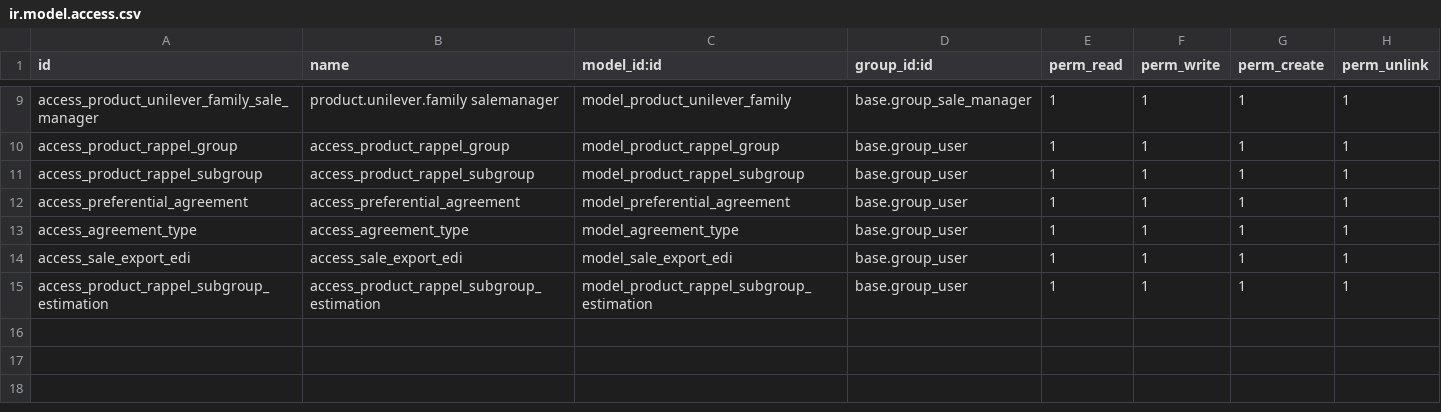
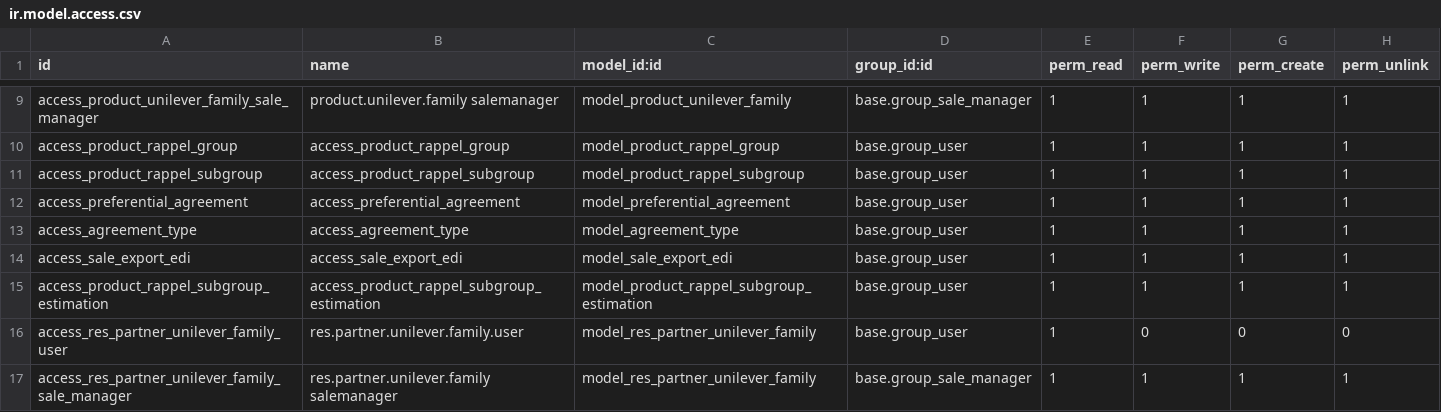
Before and after one commit to Comunitea/custom_apolo, a CSV file: frigo_edi/security/ir.model.access.csv, drawn as a sheet; only a part is shown, gaps mark what is left out; the diff names each change by its address in the sheet, - before the commit and + after, or states it on an @@ line.

Commit message:
[IMP] frigo_edi: Modelos y campos necesarios importación maestros de unilever

```diff
--- a/frigo_edi/security/ir.model.access.csv
+++ b/frigo_edi/security/ir.model.access.csv
+row 16: access_res_partner_unilever_family_user | res.partner.unilever.family.user | model_res_partner_unilever_family | base.group_user | 1 | 0 | 0 | 0
+row 17: access_res_partner_unilever_family_sale_manager | res.partner.unilever.family salemanager | model_res_partner_unilever_family | base.group_sale_manager | 1 | 1 | 1 | 1
```
Also changed, not shown: 5 other files.
